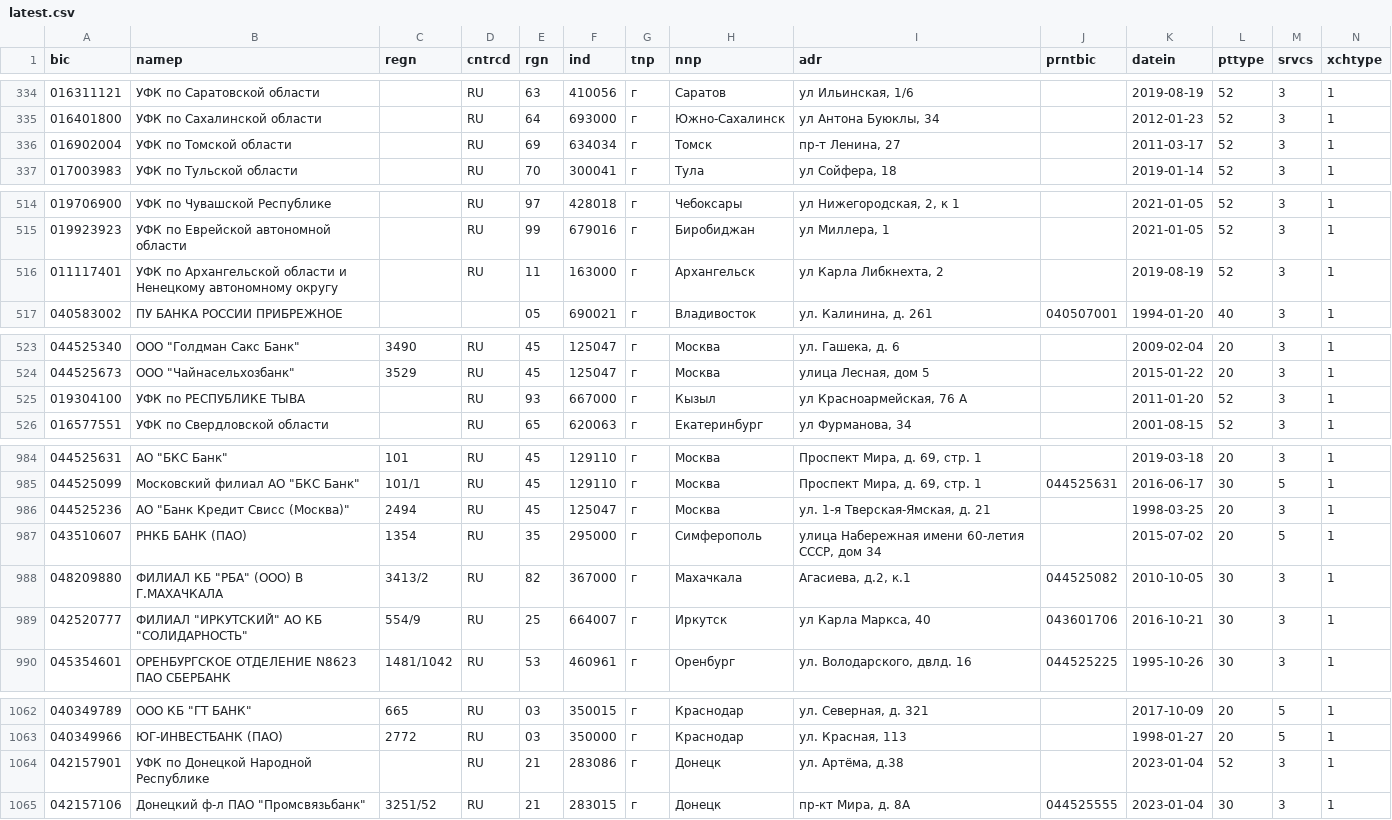
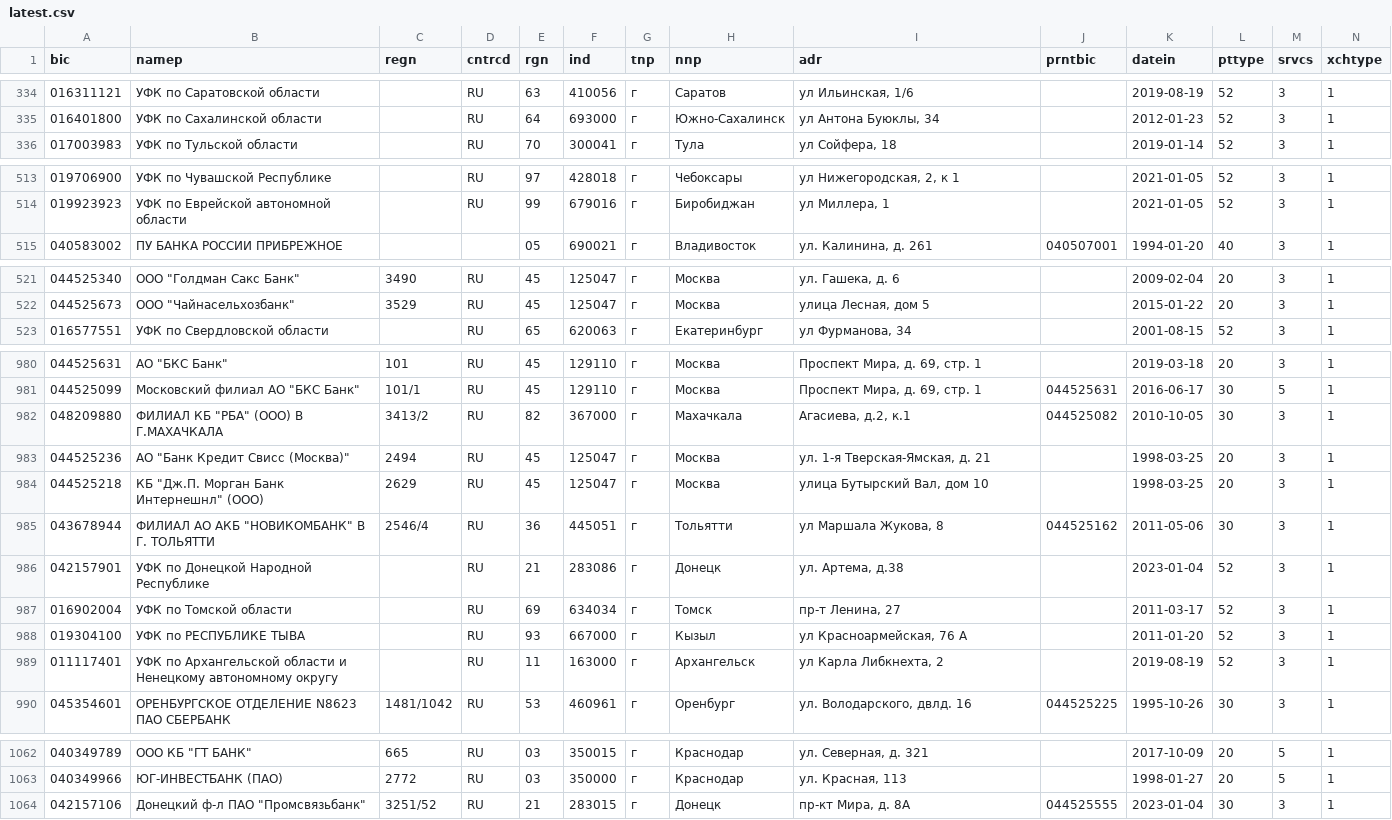
Before and after one commit to molodsom/bik, a CSV file: output/latest.csv, drawn as a sheet; only a part is shown, gaps mark what is left out; removed rows and columns are numbered as before the commit, all else as after; rows hold the shown columns only; the diff names each change by its address in the sheet, - before the commit and + after, or states it on an @@ line.

```diff
--- a/output/latest.csv
+++ b/output/latest.csv
-row 336: 016902004 | УФК по Томской области |  | RU | 69 | 634034 | г | Томск | пр-т Ленина, 27 |  | 2011-03-17 | 52 | 3 | 1
-row 516: 011117401 | УФК по Архангельской области и Ненецкому автономному округу |  | RU | 11 | 163000 | г | Архангельск | ул Карла Либкнехта, 2 |  | 2019-08-19 | 52 | 3 | 1
-row 525: 019304100 | УФК по РЕСПУБЛИКЕ ТЫВА |  | RU | 93 | 667000 | г | Кызыл | ул Красноармейская, 76 А |  | 2011-01-20 | 52 | 3 | 1
@@ row 988 moved to row 982: 048209880 @@
@@ row 987 moved to row 970: 043510607 @@
-row 989: 042520777 | ФИЛИАЛ "ИРКУТСКИЙ" АО КБ "СОЛИДАРНОСТЬ" | 554/9 | RU | 25 | 664007 | г | Иркутск | ул Карла Маркса, 40 | 043601706 | 2016-10-21 | 30 | 3 | 1
@@ row 969 moved to row 984: 044525218 @@
@@ row 968 moved to row 985: 043678944 @@
+row 986: 042157901 | УФК по Донецкой Народной Республике |  | RU | 21 | 283086 | г | Донецк | ул. Артема, д.38 |  | 2023-01-04 | 52 | 3 | 1
+row 987: 016902004 | УФК по Томской области |  | RU | 69 | 634034 | г | Томск | пр-т Ленина, 27 |  | 2011-03-17 | 52 | 3 | 1
+row 988: 019304100 | УФК по РЕСПУБЛИКЕ ТЫВА |  | RU | 93 | 667000 | г | Кызыл | ул Красноармейская, 76 А |  | 2011-01-20 | 52 | 3 | 1
+row 989: 011117401 | УФК по Архангельской области и Ненецкому автономному округу |  | RU | 11 | 163000 | г | Архангельск | ул Карла Либкнехта, 2 |  | 2019-08-19 | 52 | 3 | 1
-row 1064: 042157901 | УФК по Донецкой Народной Республике |  | RU | 21 | 283086 | г | Донецк | ул. Артёма, д.38 |  | 2023-01-04 | 52 | 3 | 1
```
Also changed, not shown: output/latest.tsv, 2 other files.
